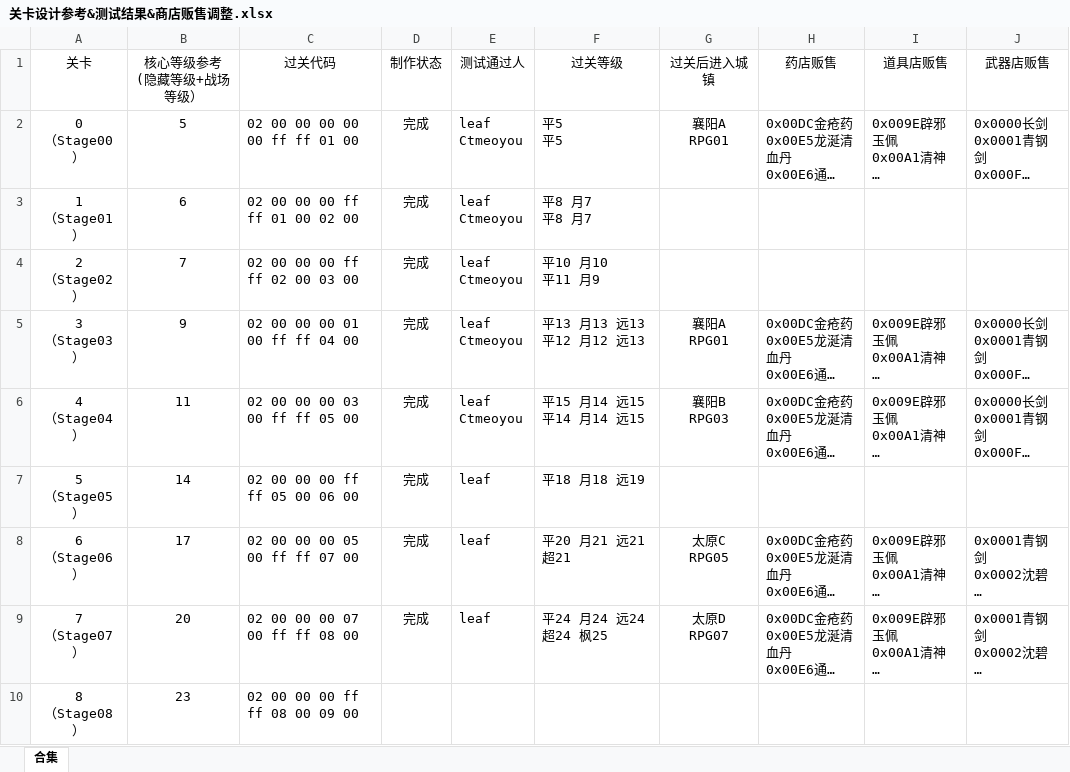
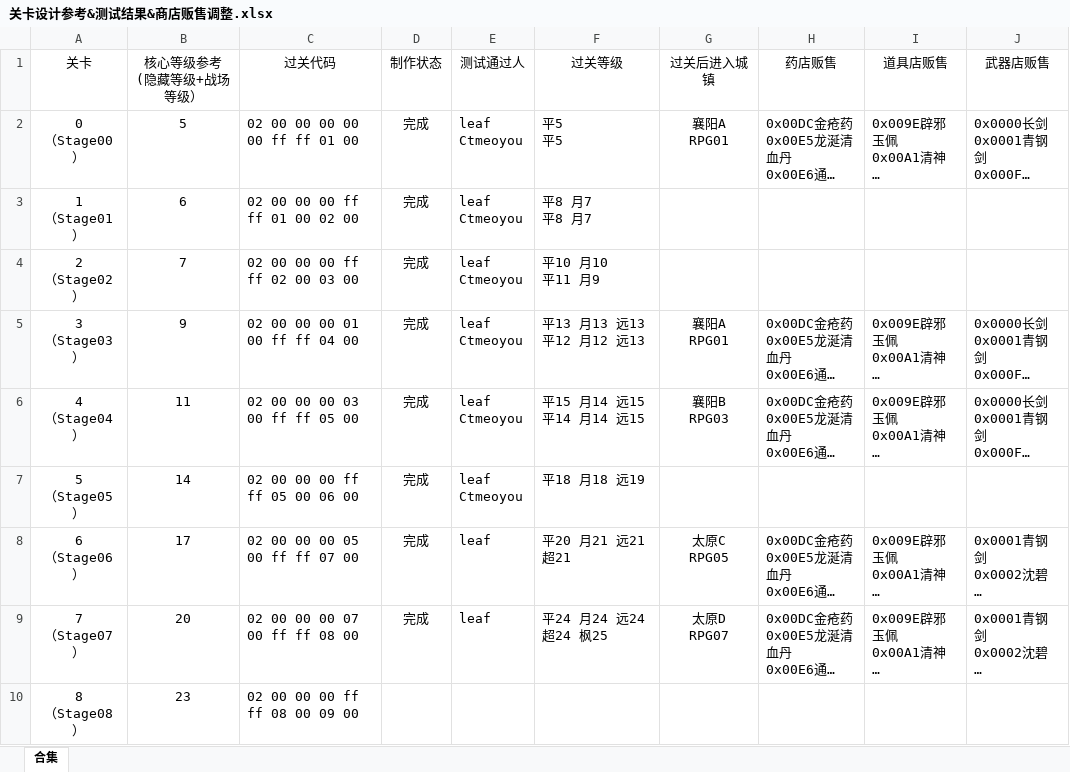
Before and after one commit to TDJ-reborn/reborn2, an Excel workbook: 相关文档/关卡设计参考&测试结果&商店贩售调整.xlsx, sheet 合集, drawn as a sheet; only a part is shown; long unchanged cells end in …; values as stored, in another font and other column widths than the file's, no borders; ↵ is a line break in a cell; the diff names each change by its address in the sheet, - before the commit and + after, or states it on an @@ line.

Commit message:
更新第5幕测试结果-test
test

```diff
--- a/相关文档/关卡设计参考&测试结果&商店贩售调整.xlsx (sheet 合集)
+++ b/相关文档/关卡设计参考&测试结果&商店贩售调整.xlsx (sheet 合集)
-E7 (测试通过人): leaf
+E7 (测试通过人): leaf ↵ Ctmeoyou
```
